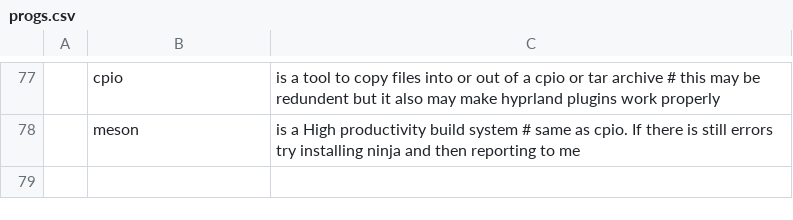
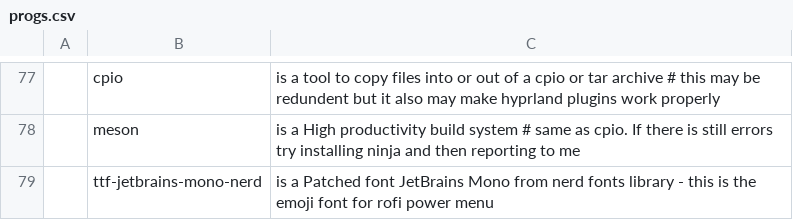
Before and after one commit to GunslingerZach/dotfiles, a CSV file: progs.csv, drawn as a sheet; only a part is shown, gaps mark what is left out; the diff names each change by its address in the sheet, - before the commit and + after, or states it on an @@ line.

Commit message:
added a font

```diff
--- a/progs.csv
+++ b/progs.csv
+row 79:  | ttf-jetbrains-mono-nerd | is a Patched font JetBrains Mono from nerd fonts library - this is the emoji font for rofi power menu
```
Also changed, not shown: 1 other file.
